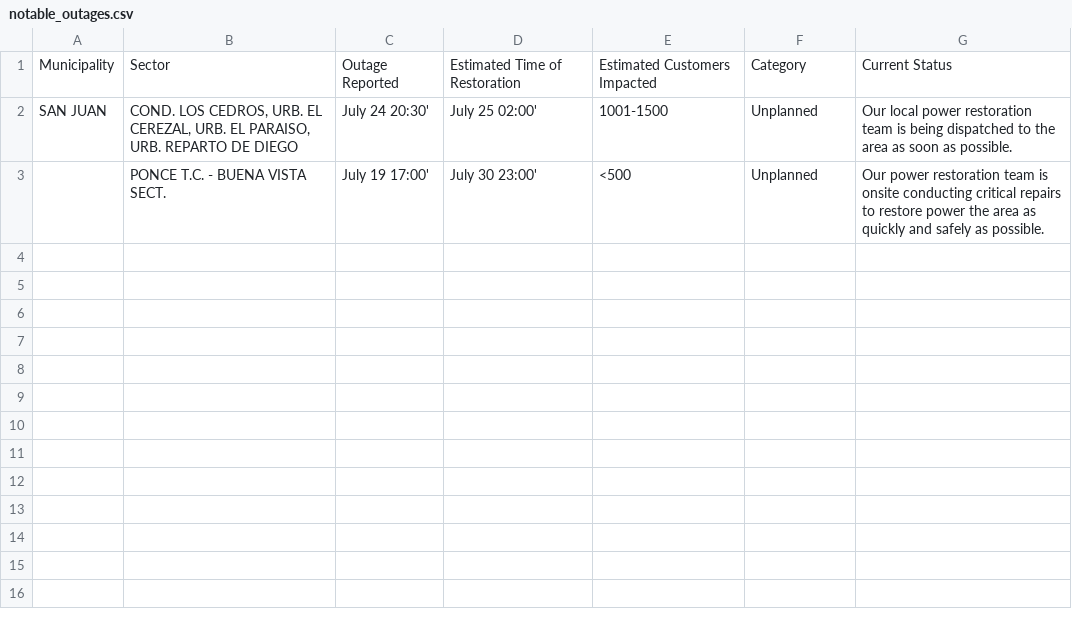
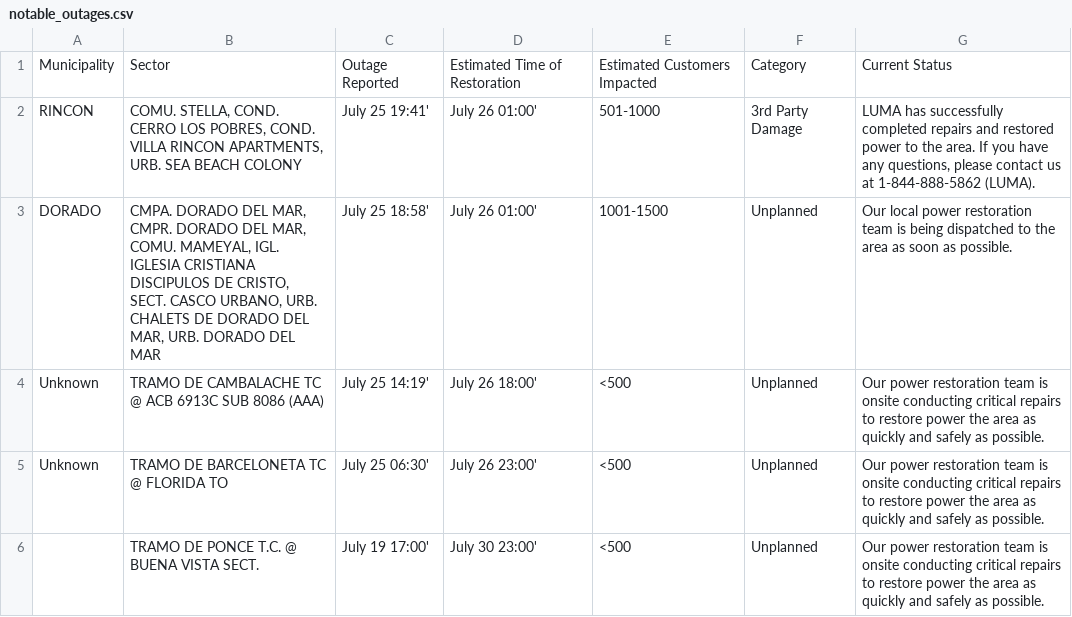
Before and after one commit to jicruz96/luma-energy-outages, a CSV file: notable_outages.csv, drawn as a sheet.

```diff
--- a/notable_outages.csv
+++ b/notable_outages.csv
@@ -1,3 +1,6 @@
 Municipality,Sector,Outage Reported,Estimated Time of Restoration,Estimated Customers Impacted,Category,Current Status
-SAN JUAN,"COND. LOS CEDROS, URB. EL CEREZAL, URB. EL PARAISO, URB. REPARTO DE DIEGO",July 24 20:30',July 25 02:00',1001-1500,Unplanned,Our local power restoration team is being dispatched to the area as soon as possible.
-,PONCE T.C. - BUENA VISTA SECT. ,July 19 17:00',July 30 23:00',<500,Unplanned,Our power restoration team is onsite conducting critical repairs to restore power the area as quickly and safely as possible.
+RINCON,"COMU. STELLA, COND. CERRO LOS POBRES, COND. VILLA RINCON APARTMENTS, URB. SEA BEACH COLONY",July 25 19:41',July 26 01:00',501-1000,3rd Party Damage,"LUMA has successfully completed repairs and restored power to the area. If you have any questions, please contact us at 1-844-888-5862 (LUMA). "
+DORADO,"CMPA. DORADO DEL MAR, CMPR. DORADO DEL MAR, COMU. MAMEYAL, IGL. IGLESIA CRISTIANA DISCIPULOS DE CRISTO, SECT. CASCO URBANO, URB. CHALETS DE DORADO DEL MAR, URB. DORADO DEL MAR",July 25 18:58',July 26 01:00',1001-1500,Unplanned,Our local power restoration team is being dispatched to the area as soon as possible.
+Unknown,TRAMO DE CAMBALACHE TC @ ACB 6913C SUB 8086 (AAA),July 25 14:19',July 26 18:00',<500,Unplanned,Our power restoration team is onsite conducting critical repairs to restore power the area as quickly and safely as possible.
+Unknown,TRAMO DE BARCELONETA TC @ FLORIDA TO,July 25 06:30',July 26 23:00',<500,Unplanned,Our power restoration team is onsite conducting critical repairs to restore power the area as quickly and safely as possible.
+,TRAMO DE PONCE T.C. @ BUENA VISTA SECT. ,July 19 17:00',July 30 23:00',<500,Unplanned,Our power restoration team is onsite conducting critical repairs to restore power the area as quickly and safely as possible.
```
Also changed, not shown: 2 other files.
